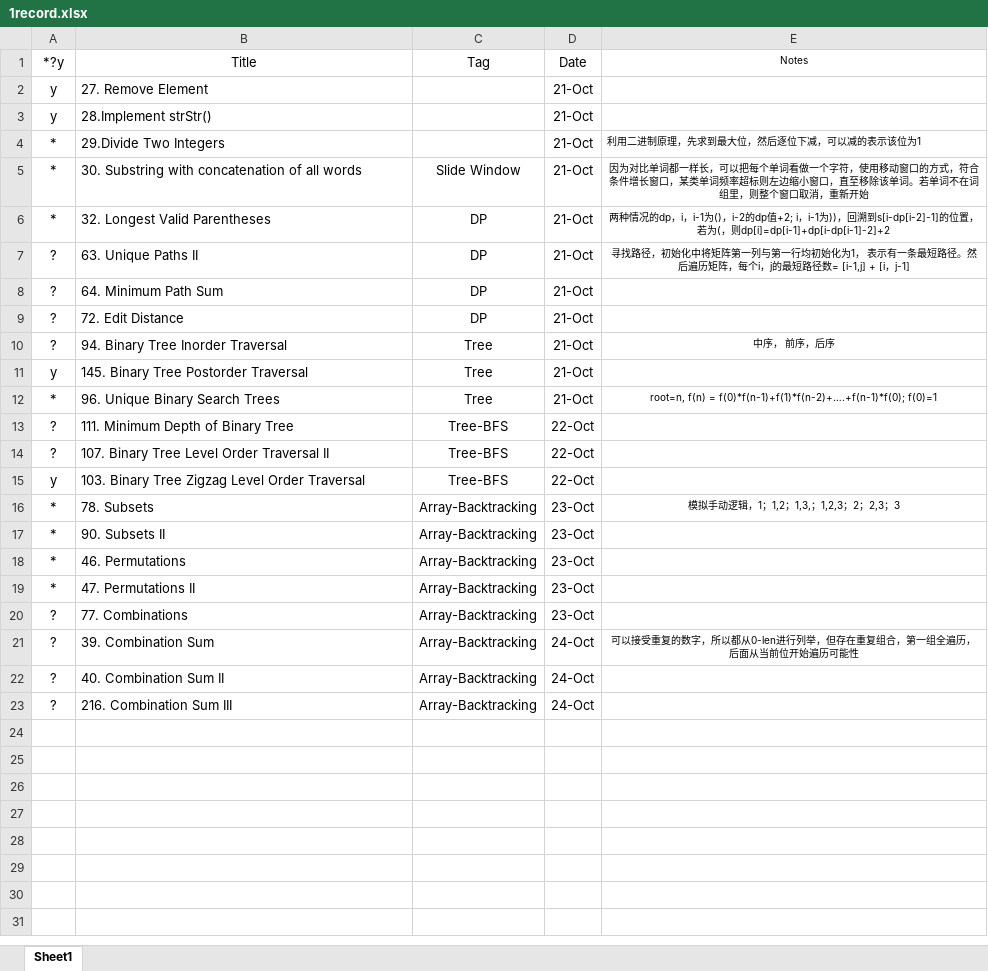
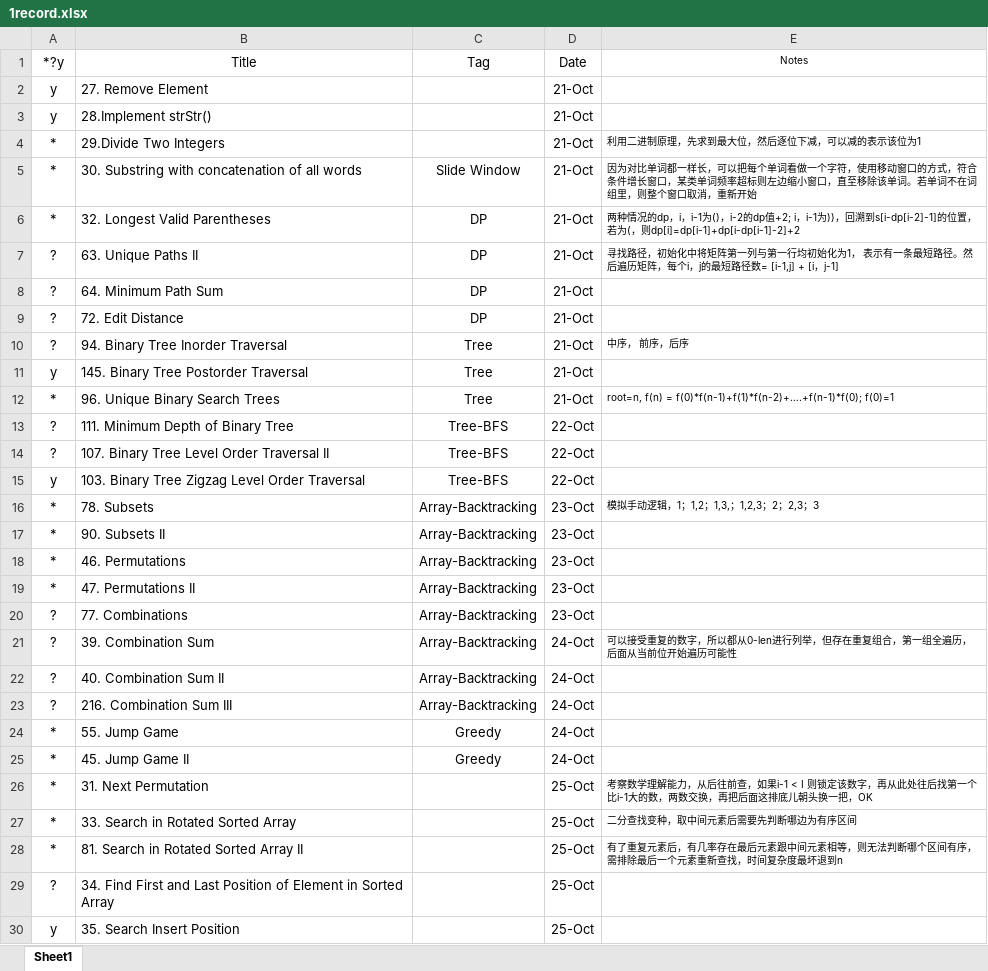
Before and after one commit to wanax/Leetcode, an Excel workbook: 1record.xlsx, sheet Sheet1, drawn as a sheet; values as stored, in another font and other column widths than the file's, no borders; the diff names each change by its address in the sheet, - before the commit and + after, or states it on an @@ line.

Commit message:
array binary search

```diff
--- a/1record.xlsx (sheet Sheet1)
+++ b/1record.xlsx (sheet Sheet1)
-E5:E7 alignment: center
+E5:E7 alignment: left
-E10 alignment: center
+E10 alignment: left
-E12 alignment: center
+E12 alignment: left
-E16 alignment: center
+E16 alignment: left
-E21 alignment: center
+E21 alignment: left
+row 24: * | 55. Jump Game | Greedy | 24-Oct
+row 25: * | 45. Jump Game II | Greedy | 24-Oct
+row 26: * | 31. Next Permutation |  | 25-Oct | 考察数学理解能力，从后往前查，如果i-1 < I 则锁定该数字，再从此处往后找第一个比i-1大的数，两数交换，再把后面这排底儿朝头换一把，OK
+row 27: * | 33. Search in Rotated Sorted Array |  | 25-Oct | 二分查找变种，取中间元素后需要先判断哪边为有序区间
+row 28: * | 81. Search in Rotated Sorted Array II |  | 25-Oct | 有了重复元素后，有几率存在最后元素跟中间元素相等，则无法判断哪个区间有序，需排除最后一个元素重新查找，时间复杂度最坏退到n
+row 29: ? | 34. Find First and Last Position of Element in Sorted Array |  | 25-Oct
+row 30: y | 35. Search Insert Position |  | 25-Oct
```
Also changed, not shown: 4 other files.
